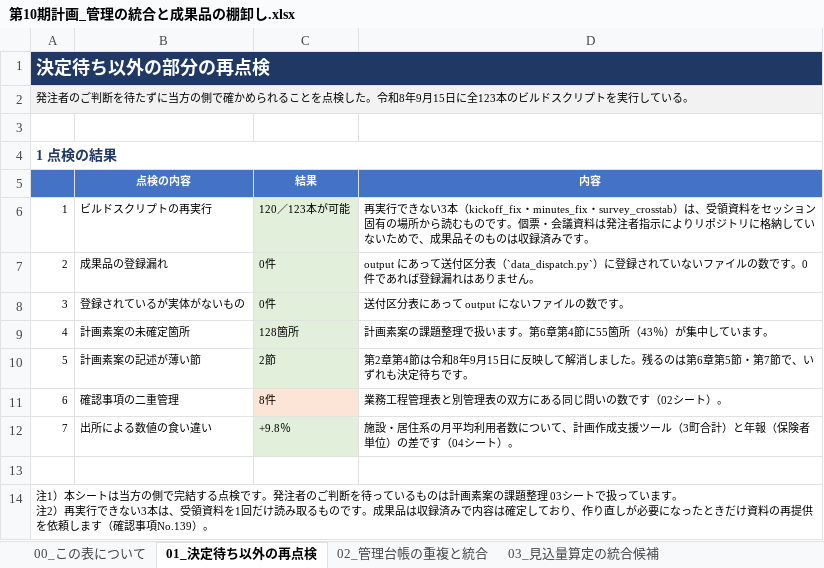
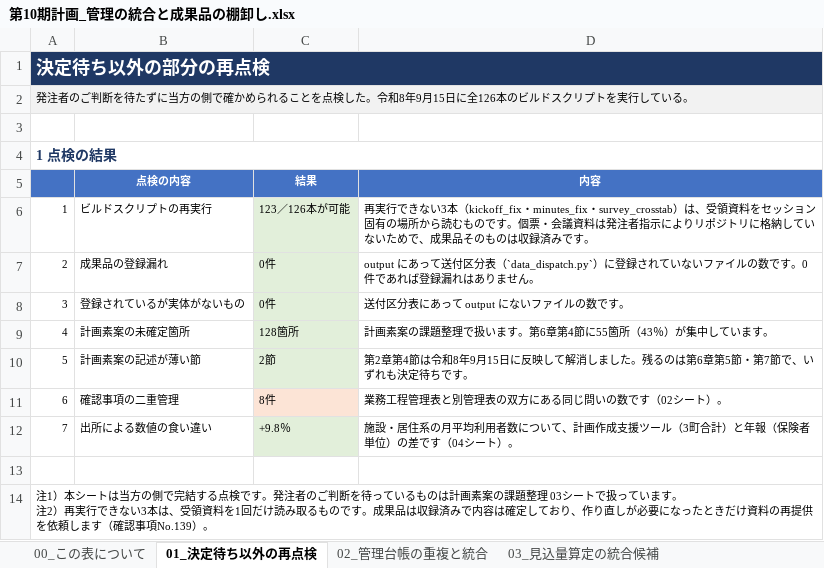
Before and after one commit to ryowakayama-gif/repository, an Excel workbook: output/第10期計画_管理の統合と成果品の棚卸し.xlsx, sheet 01_決定待ち以外の再点検, drawn as a sheet; values as stored, in another font and other column widths than the file's, no borders; the diff names each change by its address in the sheet, - before the commit and + after, or states it on an @@ line.

```diff
--- a/output/第10期計画_管理の統合と成果品の棚卸し.xlsx (sheet 01_決定待ち以外の再点検)
+++ b/output/第10期計画_管理の統合と成果品の棚卸し.xlsx (sheet 01_決定待ち以外の再点検)
-A2: …15日に全123本のビル…
+A2: …15日に全126本のビル…
-C6 (結果): 120／123本が可能
+C6 (結果): 123／126本が可能
```
Also changed, not shown: sheet 00_この表について, sheet 07_自己点検, sheet 05_役割を終えた成果品, output/第10期計画_業務工程管理表.xlsx, output/第10期計画_見える化_入力箇所と入力値.xlsx, 7 other files.
